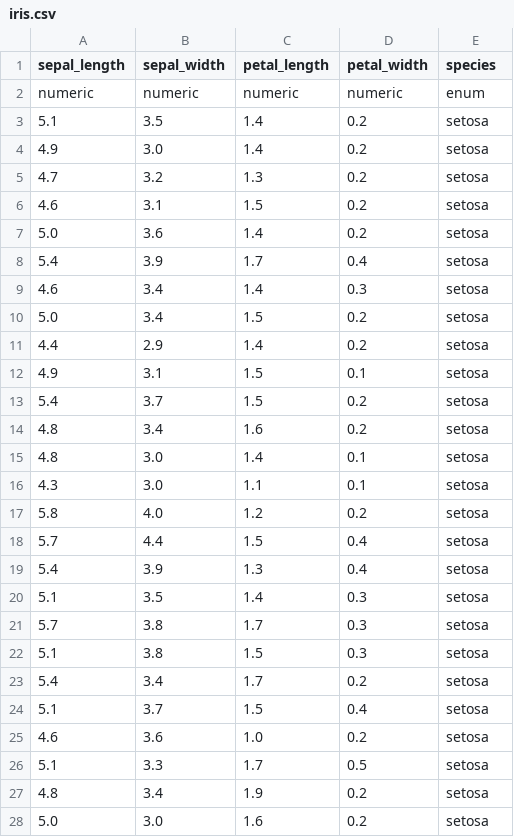
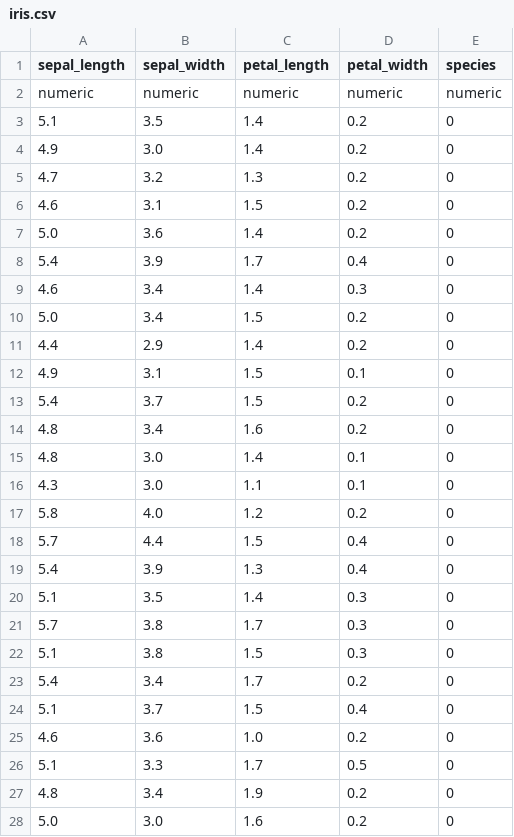
Before and after one commit to QuRyu/cs251, a CSV file: Project03/data/iris.csv, drawn as a sheet; only a part is shown; the diff covers the shown part only.

Commit message:
Change str method and type of data

```diff
--- a/Project03/data/iris.csv
+++ b/Project03/data/iris.csv
@@ -1,28 +1,28 @@
 sepal_length,sepal_width,petal_length,petal_width,species
-numeric,numeric,numeric,numeric,enum
-5.1,3.5,1.4,0.2,setosa
-4.9,3.0,1.4,0.2,setosa
-4.7,3.2,1.3,0.2,setosa
-4.6,3.1,1.5,0.2,setosa
-5.0,3.6,1.4,0.2,setosa
-5.4,3.9,1.7,0.4,setosa
-4.6,3.4,1.4,0.3,setosa
-5.0,3.4,1.5,0.2,setosa
-4.4,2.9,1.4,0.2,setosa
-4.9,3.1,1.5,0.1,setosa
-5.4,3.7,1.5,0.2,setosa
-4.8,3.4,1.6,0.2,setosa
-4.8,3.0,1.4,0.1,setosa
-4.3,3.0,1.1,0.1,setosa
-5.8,4.0,1.2,0.2,setosa
-5.7,4.4,1.5,0.4,setosa
-5.4,3.9,1.3,0.4,setosa
-5.1,3.5,1.4,0.3,setosa
-5.7,3.8,1.7,0.3,setosa
-5.1,3.8,1.5,0.3,setosa
-5.4,3.4,1.7,0.2,setosa
-5.1,3.7,1.5,0.4,setosa
-4.6,3.6,1.0,0.2,setosa
-5.1,3.3,1.7,0.5,setosa
-4.8,3.4,1.9,0.2,setosa
-5.0,3.0,1.6,0.2,setosa
+numeric,numeric,numeric,numeric,numeric
+5.1,3.5,1.4,0.2,0
+4.9,3.0,1.4,0.2,0
+4.7,3.2,1.3,0.2,0
+4.6,3.1,1.5,0.2,0
+5.0,3.6,1.4,0.2,0
+5.4,3.9,1.7,0.4,0
+4.6,3.4,1.4,0.3,0
+5.0,3.4,1.5,0.2,0
+4.4,2.9,1.4,0.2,0
+4.9,3.1,1.5,0.1,0
+5.4,3.7,1.5,0.2,0
+4.8,3.4,1.6,0.2,0
+4.8,3.0,1.4,0.1,0
+4.3,3.0,1.1,0.1,0
+5.8,4.0,1.2,0.2,0
+5.7,4.4,1.5,0.4,0
+5.4,3.9,1.3,0.4,0
+5.1,3.5,1.4,0.3,0
+5.7,3.8,1.7,0.3,0
+5.1,3.8,1.5,0.3,0
+5.4,3.4,1.7,0.2,0
+5.1,3.7,1.5,0.4,0
+4.6,3.6,1.0,0.2,0
+5.1,3.3,1.7,0.5,0
+4.8,3.4,1.9,0.2,0
+5.0,3.0,1.6,0.2,0
```
Also changed, not shown: 124 edited cells elsewhere in this file, 1 other file.
